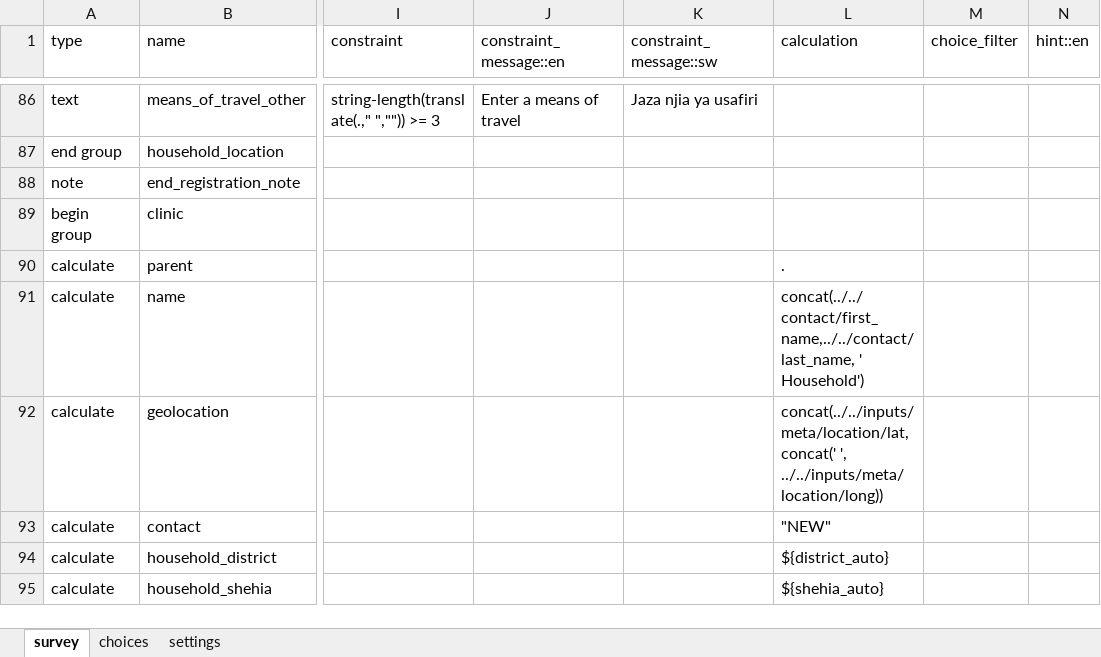
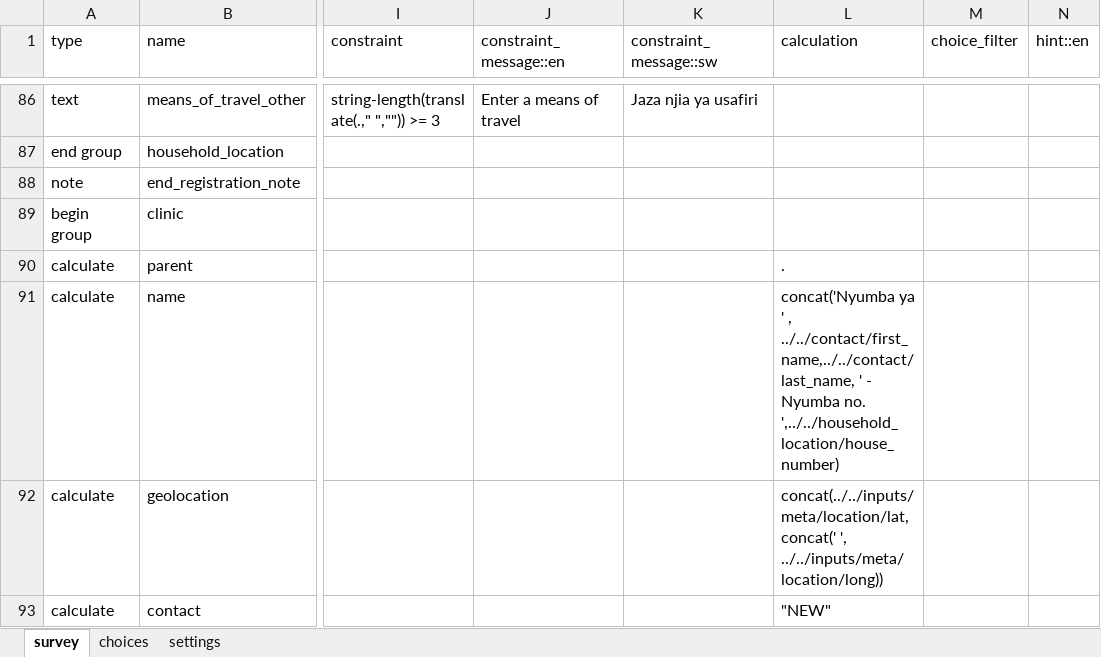
Before and after one commit to sookwalinga/cht-core, an Excel workbook: forms/contact/clinic-create.xlsx, sheet survey, drawn as a sheet; only a part is shown, gaps mark what is left out; the shorter side is filled out with more unchanged rows; values as stored, in another font and other column widths than the file's, no borders; the diff names each change by its address in the sheet, - before the commit and + after, or states it on an @@ line.

Commit message:
Household title translation (#13)
* Added swahili translation for household title

* Resolved merge conflict

```diff
--- a/forms/contact/clinic-create.xlsx (sheet survey)
+++ b/forms/contact/clinic-create.xlsx (sheet survey)
-L91 (calculation): concat(../../contact/first_name,../../contact/last_name, ' Household')
+L91 (calculation): concat('Nyumba ya ' , ../../contact/first_name,../../contact/last_name, ' - Nyumba no. ',../../household_location/house_number)
```
Also changed, not shown: sheet settings, 1 other file.
